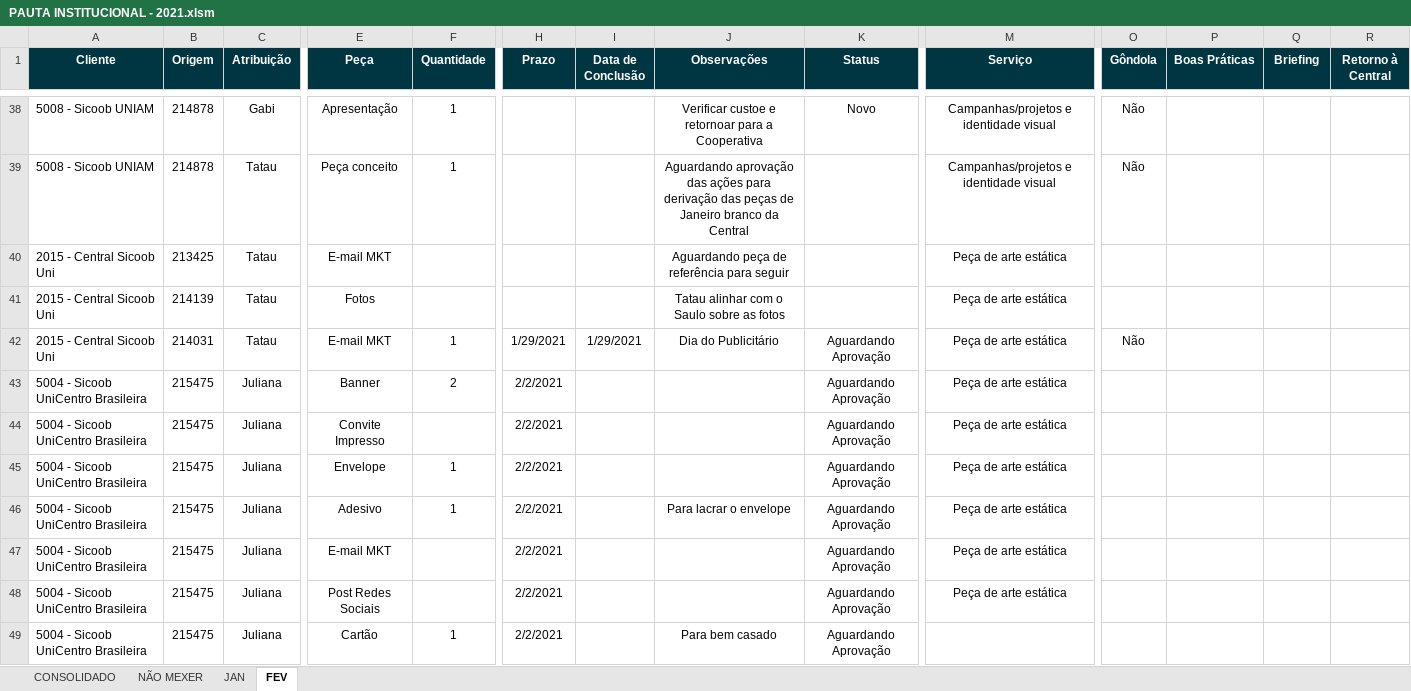
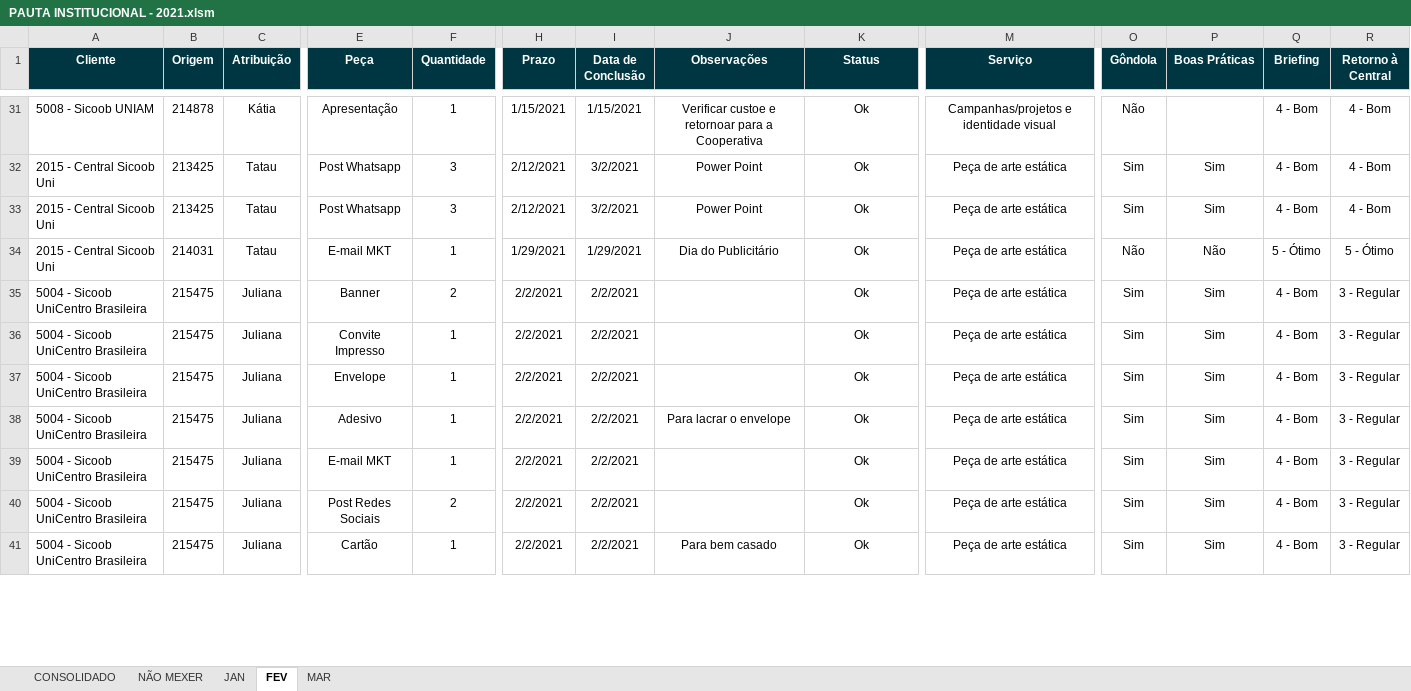
Before and after one commit to pedro-longhin/Repository, an Excel workbook: PAUTA INSTITUCIONAL - 2021.xlsm, sheet FEV, drawn as a sheet; only a part is shown, gaps mark what is left out; values as stored, in another font and other column widths than the file's, no borders; conditional formats and table styles not drawn; removed rows and columns are numbered as before the commit, all else as after; rows hold the shown columns only; the diff covers the shown part only; the diff names each change by its address in the sheet, - before the commit and + after, or states it on an @@ line.

```diff
--- a/PAUTA INSTITUCIONAL - 2021.xlsm (sheet FEV)
+++ b/PAUTA INSTITUCIONAL - 2021.xlsm (sheet FEV)
+sheet tab: MAR
-C31 (Atribuição): Gabi
+C31 (Atribuição): Kátia
-H31 (Prazo): (empty)
+H31 (Prazo): 1/15/2021
-I31 (Data de Conclusão): (empty)
+I31 (Data de Conclusão): 1/15/2021
-K31 (Status): Novo
+K31 (Status): Ok
-Q31 (Briefing): (empty)
+Q31 (Briefing): 4 - Bom
-R31 (Retorno à Central): (empty)
+R31 (Retorno à Central): 4 - Bom
-row 39: 5008 - Sicoob UNIAM | 214878 | Tatau | Peça conceito | 1 |  |  | Aguardando aprovação das ações para derivação das peças de Janeiro branco da Central |  | Campanhas/projetos e identidade visual | Não
-E32 (Peça): E-mail MKT
+E32 (Peça): Post Whatsapp
-F32 (Quantidade): (empty)
+F32 (Quantidade): 3
-H32 (Prazo): (empty)
+H32 (Prazo): 2/12/2021
-I32 (Data de Conclusão): (empty)
+I32 (Data de Conclusão): 3/2/2021
-J32 (Observações): Aguardando peça de referência para seguir
+J32 (Observações): Power Point
-K32 (Status): (empty)
+K32 (Status): Ok
-O32 (Gôndola): (empty)
+O32 (Gôndola): Sim
-P32 (Boas Práticas): (empty)
+P32 (Boas Práticas): Sim
-Q32 (Briefing): (empty)
+Q32 (Briefing): 4 - Bom
-R32 (Retorno à Central): (empty)
+R32 (Retorno à Central): 4 - Bom
-row 41: 2015 - Central Sicoob Uni | 214139 | Tatau | Fotos |  |  |  | Tatau alinhar com o Saulo sobre as fotos |  | Peça de arte estática
+row 33: 2015 - Central Sicoob Uni | 213425 | Tatau | Post Whatsapp | 3 | 2/12/2021 | 3/2/2021 | Power Point | Ok | Peça de arte estática | Sim | Sim | 4 - Bom | 4 - Bom
-K34:K41 (Status): Aguardando Aprovação
+K34:K41 (Status): Ok
-P34 (Boas Práticas): (empty)
+P34 (Boas Práticas): Não
-Q34 (Briefing): (empty)
+Q34 (Briefing): 5 - Ótimo
-R34 (Retorno à Central): (empty)
+R34 (Retorno à Central): 5 - Ótimo
-I35:I41 (Data de Conclusão): (empty)
+I35:I41 (Data de Conclusão): 2/2/2021
-O35:O41 (Gôndola): (empty)
+O35:O41 (Gôndola): Sim
-P35:P41 (Boas Práticas): (empty)
+P35:P41 (Boas Práticas): Sim
-Q35:Q41 (Briefing): (empty)
+Q35:Q41 (Briefing): 4 - Bom
-R35:R41 (Retorno à Central): (empty)
+R35:R41 (Retorno à Central): 3 - Regular
-F36 (Quantidade): (empty)
+F36 (Quantidade): 1
-F39 (Quantidade): (empty)
+F39 (Quantidade): 1
-F40 (Quantidade): (empty)
+F40 (Quantidade): 2
-M41 (Serviço): (empty)
+M41 (Serviço): Peça de arte estática
```
Also changed, not shown: 69 added rows, 27 removed rows, 410 edited cells and cell formats elsewhere in this sheet, sheet CONSOLIDADO, sheet NÃO MEXER, sheet JAN.
